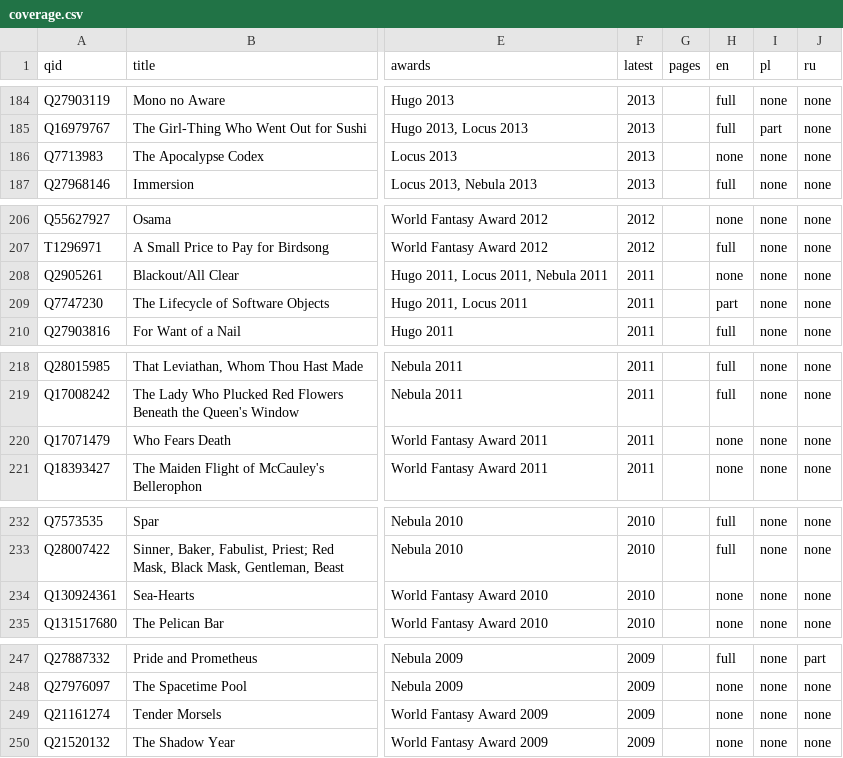
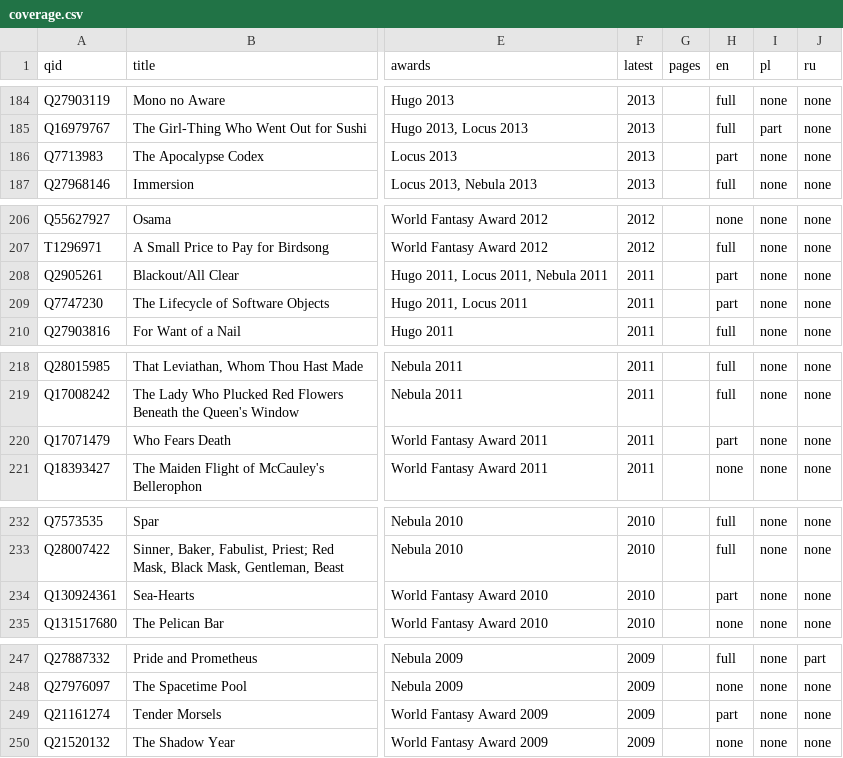
Before and after one commit to foteev/unoebasta, a CSV file: data/coverage.csv, drawn as a sheet; only a part is shown, gaps mark what is left out; the diff covers the shown part only; the diff names each change by its address in the sheet, - before the commit and + after, or states it on an @@ line.

```diff
--- a/data/coverage.csv
+++ b/data/coverage.csv
-H186 (en): none
+H186 (en): part
-H208 (en): none
+H208 (en): part
-H220 (en): none
+H220 (en): part
-H234 (en): none
+H234 (en): part
-H249 (en): none
+H249 (en): part
```
Also changed, not shown: 21 edited cells elsewhere in this file, 3 other files.
